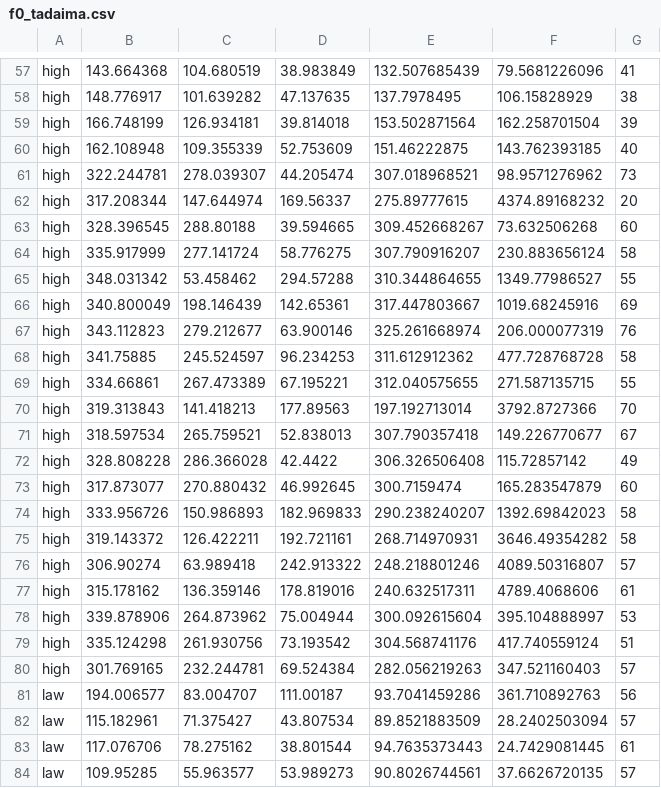
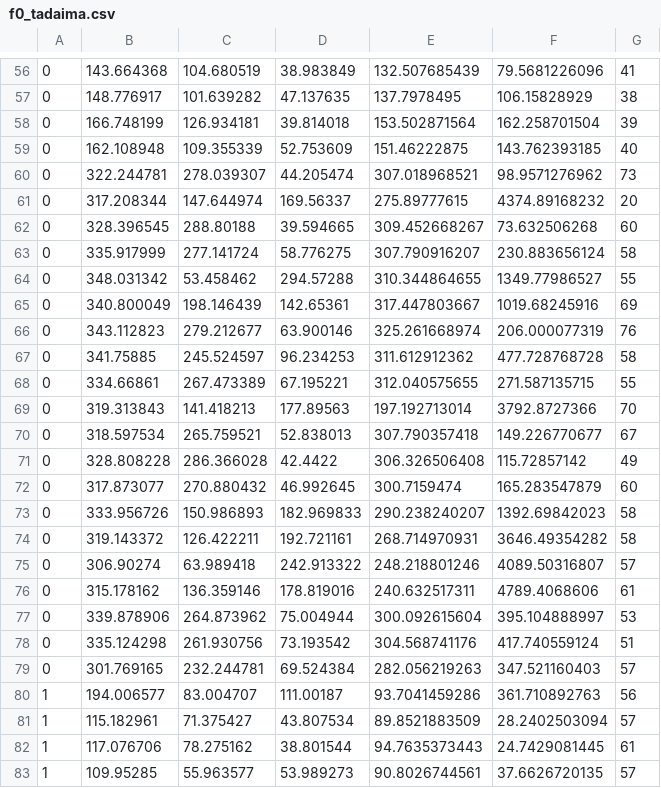
Before and after one commit to TpiS/Tpis_System, a CSV file: f0_tadaima.csv, drawn as a sheet; only a part is shown, gaps mark what is left out; addresses are those after the commit; the diff covers the shown part only; the diff names each change by its address in the sheet, - before the commit and + after, or states it on an @@ line.

```diff
--- a/f0_tadaima.csv
+++ b/f0_tadaima.csv
-A56:A79: high
+A56:A79: 0
-A80:A83: law
+A80:A83: 1
```
Also changed, not shown: 1 removed row and 133 edited cells elsewhere in this file, 1 other file.
